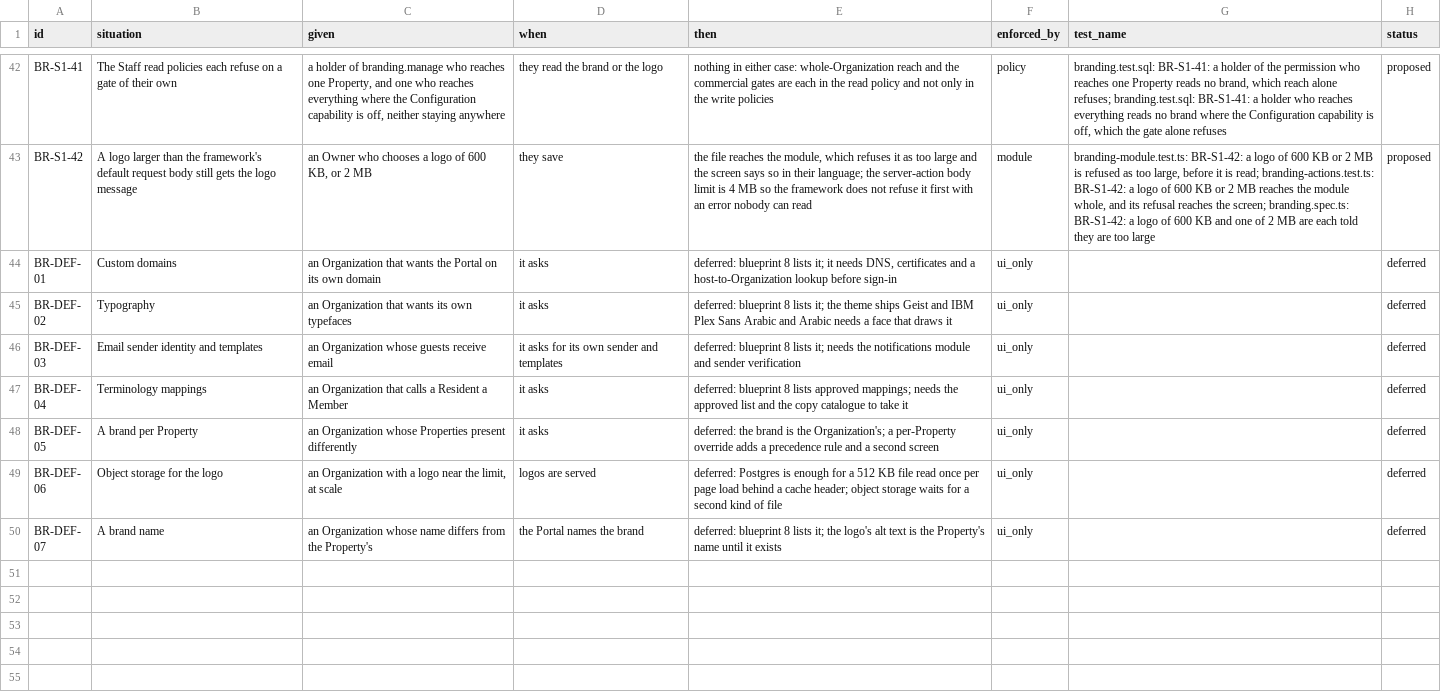
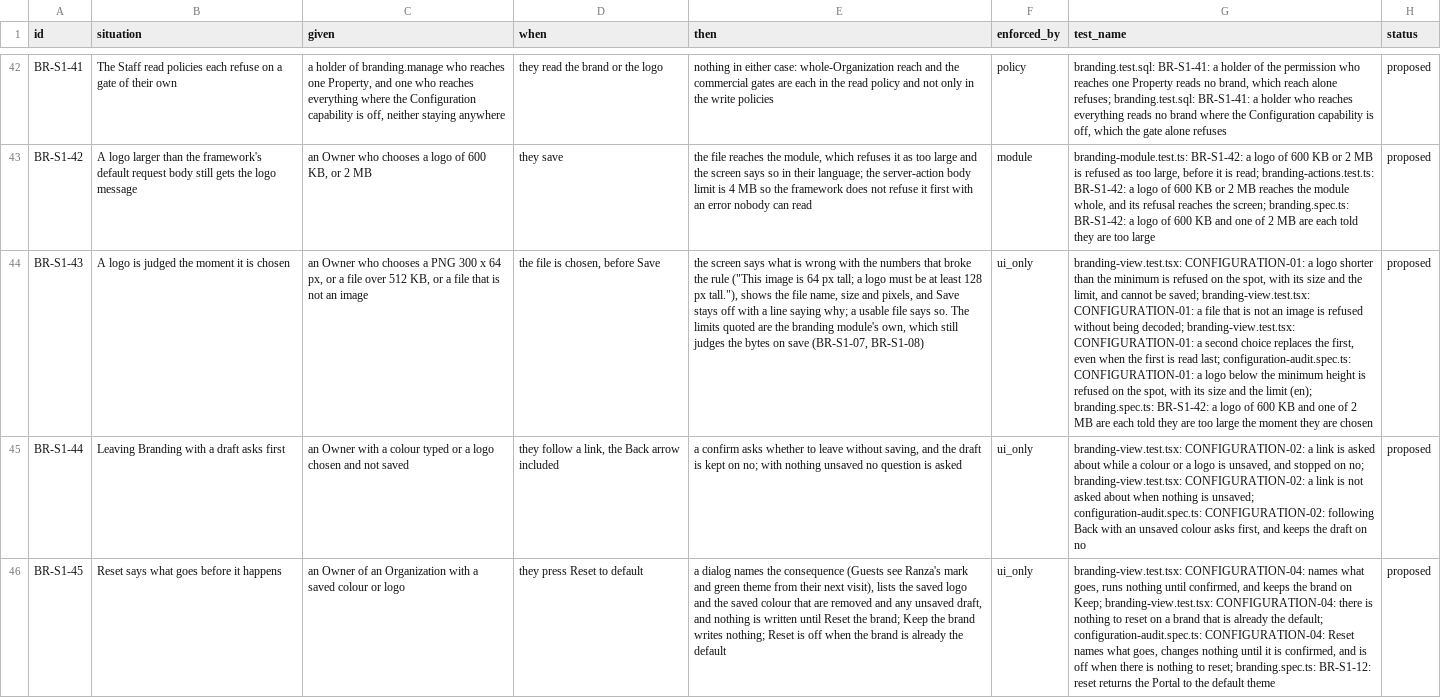
Before and after one commit to prizic/ranza, a CSV file: docs/features/branding/edge-cases.csv, drawn as a sheet; only a part is shown, gaps mark what is left out; the shorter side is filled out with more unchanged rows; the diff covers the shown part only; the diff names each change by its address in the sheet, - before the commit and + after, or states it on an @@ line.

Commit message:
docs(configuration, branding, integrations): rows, Arabic and evidence for the 2026-10-24 audit fixes

```diff
--- a/docs/features/branding/edge-cases.csv
+++ b/docs/features/branding/edge-cases.csv
+row 44: BR-S1-43 | A logo is judged the moment it is chosen | an Owner who chooses a PNG 300 x 64 px, or a file over 512 KB, or a file that is not an image | the file is chosen, before Save | the screen says what is wrong with the numbers that broke the rule ("This image is 64 px tall; a logo must be at least 128 px tall."), shows the file name, size and pixels, and Save stays off with a line saying why; a usable file says so. The limits quoted are the branding module's own, which still judges the bytes on save (BR-S1-07, BR-S1-08) | ui_only | branding-view.test.tsx: CONFIGURATION-01: a logo shorter than the minimum is refused on the spot, with its size and the limit, and cannot be saved; branding-view.test.tsx: CONFIGURATION-01: a file that is not an image is refused without being decoded; branding-view.test.tsx: CONFIGURATION-01: a second choice replaces the first, even when the first is read last; configuration-audit.spec.ts: CONFIGURATION-01: a logo below the minimum height is refused on the spot, with its size and the limit (en); branding.spec.ts: BR-S1-42: a logo of 600 KB and one of 2 MB are each told they are too large the moment they are chosen | proposed
+row 45: BR-S1-44 | Leaving Branding with a draft asks first | an Owner with a colour typed or a logo chosen and not saved | they follow a link, the Back arrow included | a confirm asks whether to leave without saving, and the draft is kept on no; with nothing unsaved no question is asked | ui_only | branding-view.test.tsx: CONFIGURATION-02: a link is asked about while a colour or a logo is unsaved, and stopped on no; branding-view.test.tsx: CONFIGURATION-02: a link is not asked about when nothing is unsaved; configuration-audit.spec.ts: CONFIGURATION-02: following Back with an unsaved colour asks first, and keeps the draft on no | proposed
+row 46: BR-S1-45 | Reset says what goes before it happens | an Owner of an Organization with a saved colour or logo | they press Reset to default | a dialog names the consequence (Guests see Ranza's mark and green theme from their next visit), lists the saved logo and the saved colour that are removed and any unsaved draft, and nothing is written until Reset the brand; Keep the brand writes nothing; Reset is off when the brand is already the default | ui_only | branding-view.test.tsx: CONFIGURATION-04: names what goes, runs nothing until confirmed, and keeps the brand on Keep; branding-view.test.tsx: CONFIGURATION-04: there is nothing to reset on a brand that is already the default; configuration-audit.spec.ts: CONFIGURATION-04: Reset names what goes, changes nothing until it is confirmed, and is off when there is nothing to reset; branding.spec.ts: BR-S1-12: reset returns the Portal to the default theme | proposed
```
Also changed, not shown: 3 added rows elsewhere in this file, docs/features/configuration/edge-cases.csv, docs/features/integrations/edge-cases.csv, 14 other files.
